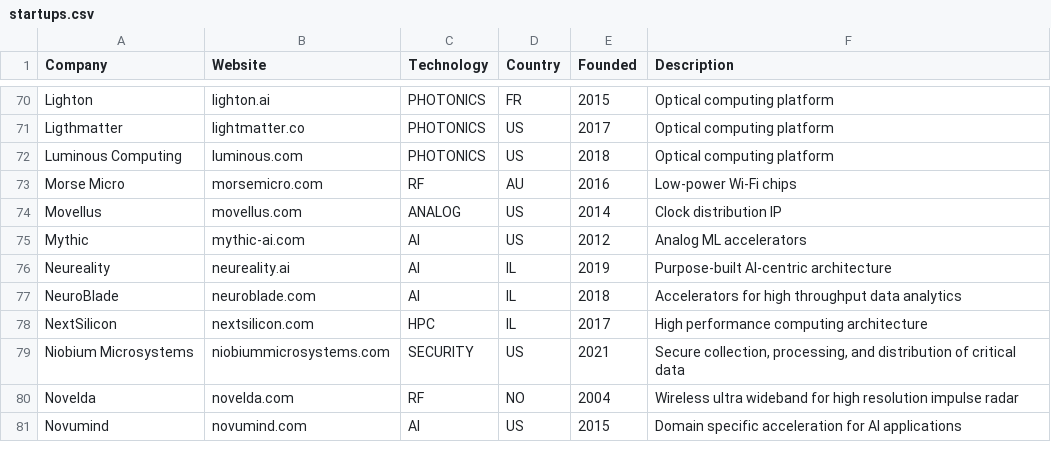
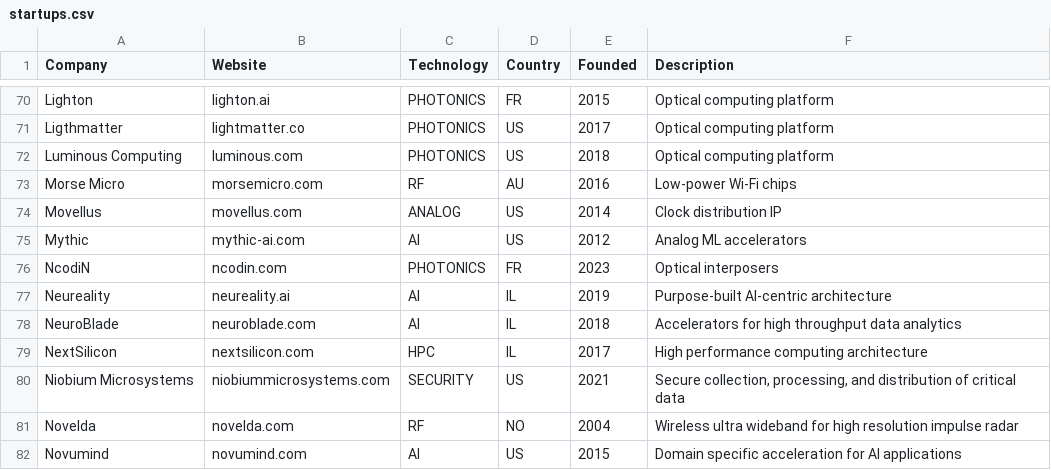
Before and after one commit to aolofsson/awesome-semiconductor-startups, a CSV file: startups.csv, drawn as a sheet; only a part is shown, gaps mark what is left out; the diff names each change by its address in the sheet, - before the commit and + after, or states it on an @@ line.

Commit message:
Adding ncodin

```diff
--- a/startups.csv
+++ b/startups.csv
+row 76: NcodiN | ncodin.com | PHOTONICS | FR | 2023 | Optical interposers
```
Also changed, not shown: 1 other file.
